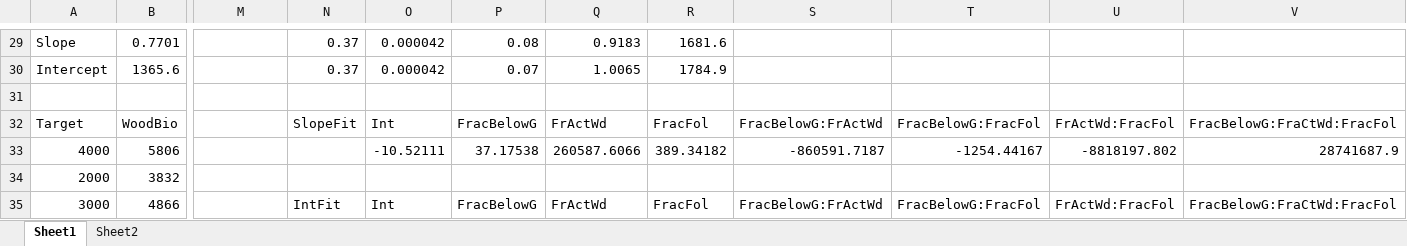
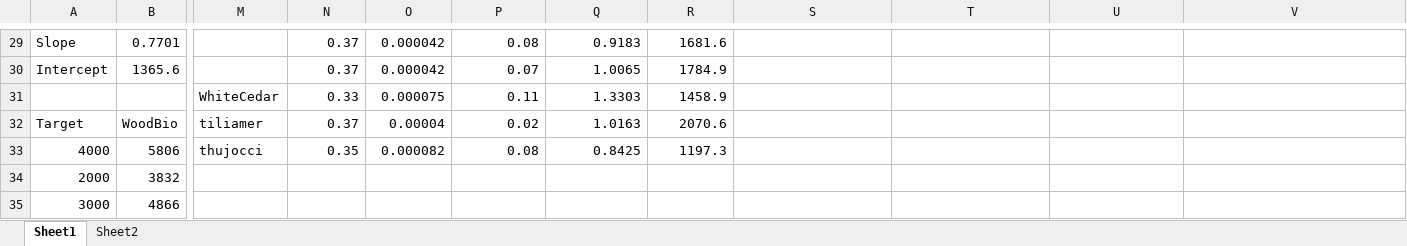
Before and after one commit to LANDIS-II-Foundation/Extension-PnET-Succession, an Excel workbook: deploy/docs/Estimate_WoodBio.xlsx, sheet Sheet1, drawn as a sheet; only a part is shown, gaps mark what is left out; values as stored, in another font and other column widths than the file's, no borders; charts and pictures not drawn; removed rows and columns are numbered as before the commit, all else as after; rows hold the shown columns only; the diff covers the shown part only; the diff names each change by its address in the sheet, - before the commit and + after, or states it on an @@ line.

```diff
--- a/deploy/docs/Estimate_WoodBio.xlsx (sheet Sheet1)
+++ b/deploy/docs/Estimate_WoodBio.xlsx (sheet Sheet1)
-row 31: (empty)
+row 31:  |  | WhiteCedar | 0.33 | 0.000075 | 0.11 | 1.3303 | 1458.9
-M32: (empty)
+M32: tiliamer
-N32: SlopeFit
+N32: 0.37
-O32: Int
+O32: 0.00004
-P32: FracBelowG
+P32: 0.02
-Q32: FrActWd
+Q32: 1.0163
-R32: FracFol
+R32: 2070.6
-S32: FracBelowG:FrActWd
+S32: (empty)
-T32: FracBelowG:FracFol
+T32: (empty)
-U32: FrActWd:FracFol
+U32: (empty)
-V32: FracBelowG:FraCtWd:FracFol
+V32: (empty)
-M33: (empty)
+M33: thujocci
-N33: (empty)
+N33: 0.35
-O33: -10.52111
+O33: 0.000082
-P33: 37.17538
+P33: 0.08
-Q33: 260587.6066
+Q33: 0.8425
-R33: 389.34182
+R33: 1197.3
-S33: -860591.7187
+S33: (empty)
-T33: -1254.44167
+T33: (empty)
-U33: -8818197.802
+U33: (empty)
-V33: 28741687.9
+V33: (empty)
-N35: IntFit
+N35: (empty)
-O35: Int
+O35: (empty)
-P35: FracBelowG
+P35: (empty)
-Q35: FrActWd
+Q35: (empty)
-R35: FracFol
+R35: (empty)
-S35: FracBelowG:FrActWd
+S35: (empty)
-T35: FracBelowG:FracFol
+T35: (empty)
-U35: FrActWd:FracFol
+U35: (empty)
-V35: FracBelowG:FraCtWd:FracFol
+V35: (empty)
```
Also changed, not shown: 18 added rows, 3 removed rows and 153 edited cells elsewhere in this sheet, sheet Sheet2, charts or pictures, deploy/docs/PnET-Succession function worksheet v4.1_MaxLAItesting.BRS_BRM.xlsx, 10 other files.
